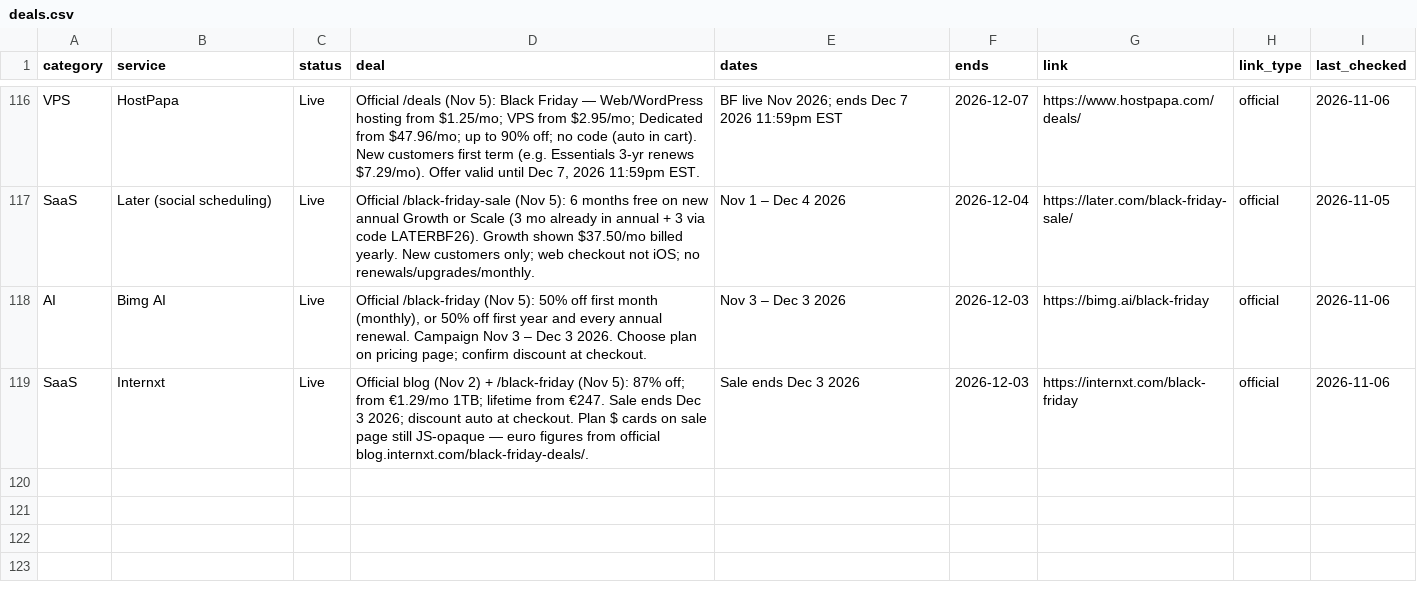
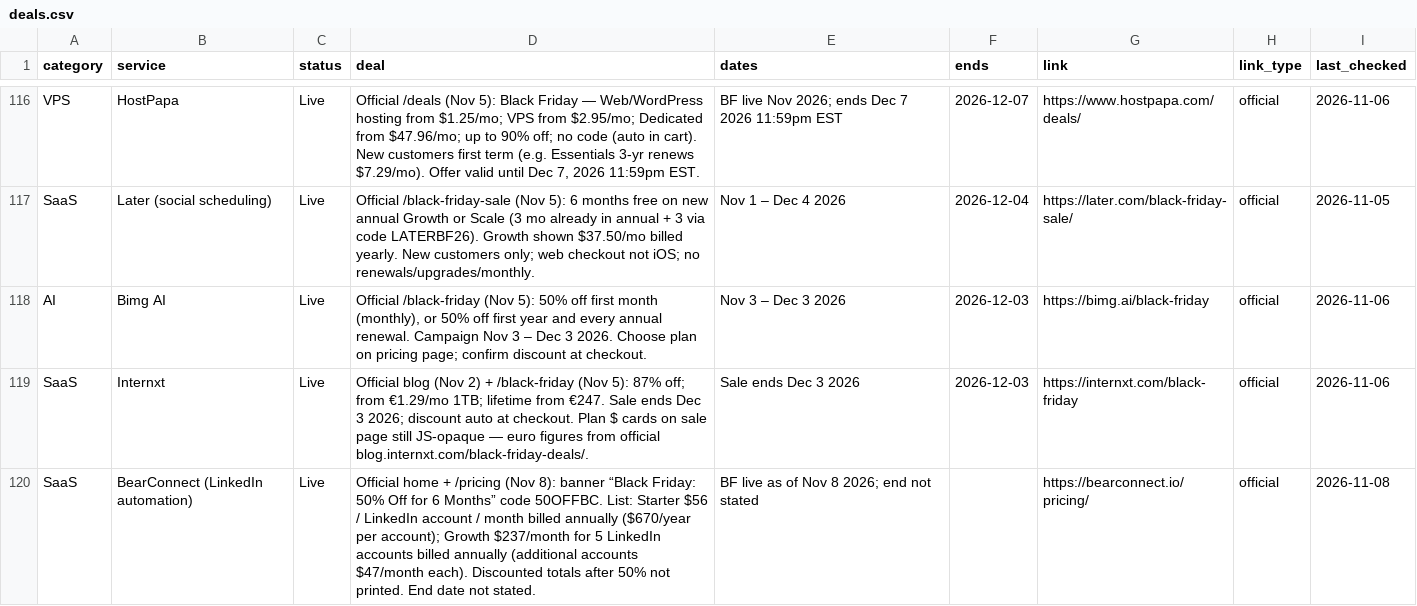
Before and after one commit to thoughtcook/verified-black-friday, a CSV file: data/deals.csv, drawn as a sheet; only a part is shown, gaps mark what is left out; the diff covers the shown part only; the diff names each change by its address in the sheet, - before the commit and + after, or states it on an @@ line.

Commit message:
2026-11-08 Sunday quick check: Picmal Live; BearConnect Live; AppsByMo window; Enconvo list; CloudLinux watch

```diff
--- a/data/deals.csv
+++ b/data/deals.csv
+row 120: SaaS | BearConnect (LinkedIn automation) | Live | Official home + /pricing (Nov 8): banner “Black Friday: 50% Off for 6 Months” code 50OFFBC. List: Starter $56 / LinkedIn account / month billed annually ($670/year per account); Growth $237/month for 5 LinkedIn accounts billed annually (additional accounts $47/month each). Discounted totals after 50% not printed. End date not stated. | BF live as of Nov 8 2026; end not stated |  | https://bearconnect.io/pricing/ | official | 2026-11-08
```
Also changed, not shown: 1 added row and 12 edited cells elsewhere in this file, 5 other files.
